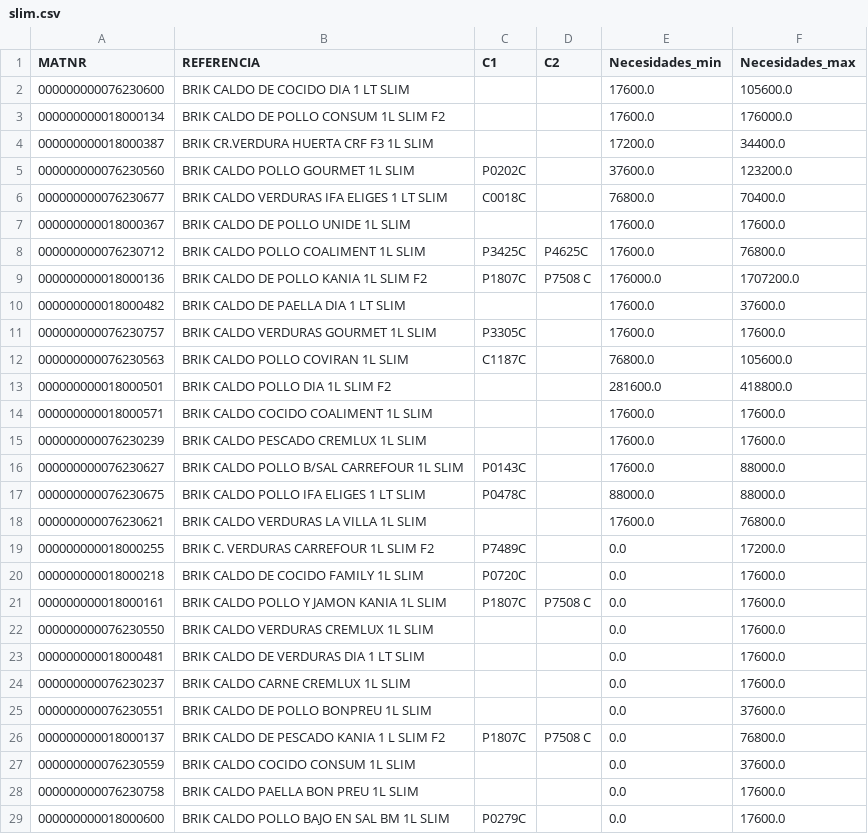
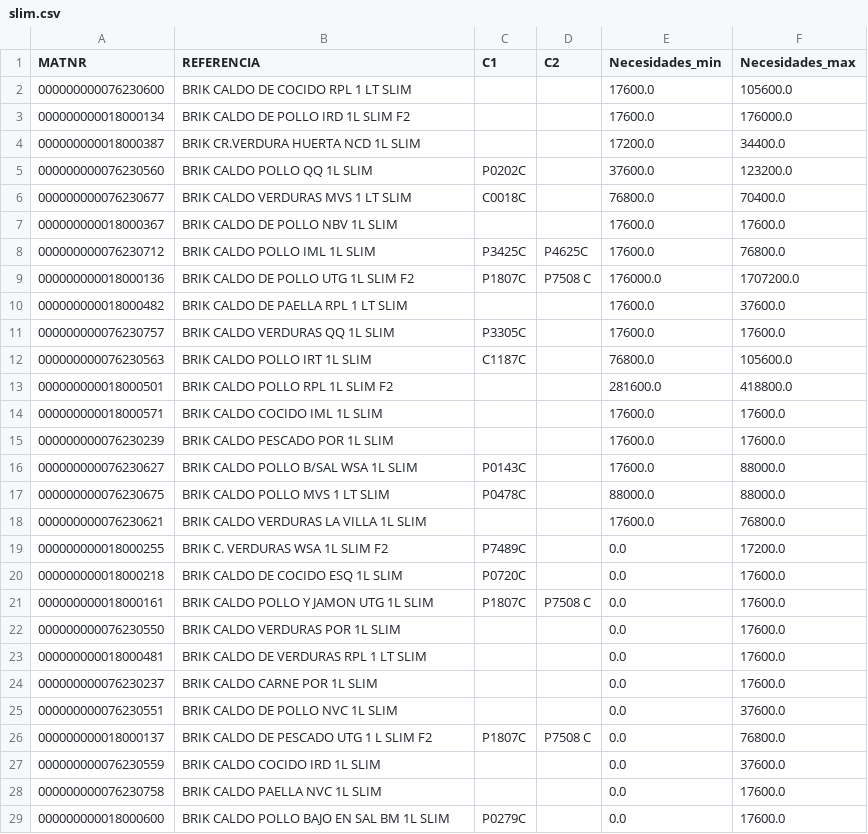
Before and after one commit to icg0019/TFG, a CSV file: Flask/algoritmo/Necesidades_origenes/slim.csv, drawn as a sheet; only a part is shown; the diff covers the shown part only.

```diff
--- a/Flask/algoritmo/Necesidades_origenes/slim.csv
+++ b/Flask/algoritmo/Necesidades_origenes/slim.csv
@@ -1,29 +1,29 @@
 MATNR,REFERENCIA,C1,C2,Necesidades_min,Necesidades_max
-000000000076230600,BRIK CALDO DE COCIDO DIA 1 LT SLIM,,,17600.0,105600.0
-000000000018000134,BRIK CALDO DE POLLO CONSUM 1L SLIM F2,,,17600.0,176000.0
-000000000018000387,BRIK CR.VERDURA HUERTA CRF F3 1L SLIM,,,17200.0,34400.0
-000000000076230560,BRIK CALDO POLLO GOURMET 1L SLIM,P0202C,,37600.0,123200.0
-000000000076230677,BRIK CALDO VERDURAS IFA ELIGES 1 LT SLIM,C0018C,,76800.0,70400.0
-000000000018000367,BRIK CALDO DE POLLO UNIDE 1L SLIM,,,17600.0,17600.0
-000000000076230712,BRIK CALDO POLLO COALIMENT 1L SLIM,P3425C,P4625C,17600.0,76800.0
-000000000018000136,BRIK CALDO DE POLLO KANIA 1L SLIM F2,P1807C,P7508 C,176000.0,1707200.0
-000000000018000482,BRIK CALDO DE PAELLA DIA 1 LT SLIM,,,17600.0,37600.0
-000000000076230757,BRIK CALDO VERDURAS GOURMET 1L SLIM,P3305C,,17600.0,17600.0
-000000000076230563,BRIK CALDO POLLO COVIRAN 1L SLIM,C1187C,,76800.0,105600.0
-000000000018000501,BRIK CALDO POLLO DIA 1L SLIM F2,,,281600.0,418800.0
-000000000018000571,BRIK CALDO COCIDO COALIMENT 1L SLIM,,,17600.0,17600.0
-000000000076230239,BRIK CALDO PESCADO CREMLUX 1L SLIM,,,17600.0,17600.0
-000000000076230627,BRIK CALDO POLLO B/SAL CARREFOUR 1L SLIM,P0143C,,17600.0,88000.0
-000000000076230675,BRIK CALDO POLLO IFA ELIGES 1 LT SLIM,P0478C,,88000.0,88000.0
+000000000076230600,BRIK CALDO DE COCIDO RPL 1 LT SLIM,,,17600.0,105600.0
+000000000018000134,BRIK CALDO DE POLLO IRD 1L SLIM F2,,,17600.0,176000.0
+000000000018000387,BRIK CR.VERDURA HUERTA NCD 1L SLIM,,,17200.0,34400.0
+000000000076230560,BRIK CALDO POLLO QQ 1L SLIM,P0202C,,37600.0,123200.0
+000000000076230677,BRIK CALDO VERDURAS MVS 1 LT SLIM,C0018C,,76800.0,70400.0
+000000000018000367,BRIK CALDO DE POLLO NBV 1L SLIM,,,17600.0,17600.0
+000000000076230712,BRIK CALDO POLLO IML 1L SLIM,P3425C,P4625C,17600.0,76800.0
+000000000018000136,BRIK CALDO DE POLLO UTG 1L SLIM F2,P1807C,P7508 C,176000.0,1707200.0
+000000000018000482,BRIK CALDO DE PAELLA RPL 1 LT SLIM,,,17600.0,37600.0
+000000000076230757,BRIK CALDO VERDURAS QQ 1L SLIM,P3305C,,17600.0,17600.0
+000000000076230563,BRIK CALDO POLLO IRT 1L SLIM,C1187C,,76800.0,105600.0
+000000000018000501,BRIK CALDO POLLO RPL 1L SLIM F2,,,281600.0,418800.0
+000000000018000571,BRIK CALDO COCIDO IML 1L SLIM,,,17600.0,17600.0
+000000000076230239,BRIK CALDO PESCADO POR 1L SLIM,,,17600.0,17600.0
+000000000076230627,BRIK CALDO POLLO B/SAL WSA 1L SLIM,P0143C,,17600.0,88000.0
+000000000076230675,BRIK CALDO POLLO MVS 1 LT SLIM,P0478C,,88000.0,88000.0
 000000000076230621,BRIK CALDO VERDURAS LA VILLA 1L SLIM,,,17600.0,76800.0
-000000000018000255,BRIK C. VERDURAS CARREFOUR 1L SLIM F2,P7489C,,0.0,17200.0
-000000000018000218,BRIK CALDO DE COCIDO FAMILY 1L SLIM,P0720C,,0.0,17600.0
-000000000018000161,BRIK CALDO POLLO Y JAMON KANIA 1L SLIM,P1807C,P7508 C,0.0,17600.0
-000000000076230550,BRIK CALDO VERDURAS CREMLUX 1L SLIM,,,0.0,17600.0
-000000000018000481,BRIK CALDO DE VERDURAS DIA 1 LT SLIM,,,0.0,17600.0
-000000000076230237,BRIK CALDO CARNE CREMLUX 1L SLIM,,,0.0,17600.0
-000000000076230551,BRIK CALDO DE POLLO BONPREU 1L SLIM,,,0.0,37600.0
-000000000018000137,BRIK CALDO DE PESCADO KANIA 1 L SLIM F2,P1807C,P7508 C,0.0,76800.0
-000000000076230559,BRIK CALDO COCIDO CONSUM 1L SLIM,,,0.0,37600.0
-000000000076230758,BRIK CALDO PAELLA BON PREU 1L SLIM,,,0.0,17600.0
+000000000018000255,BRIK C. VERDURAS WSA 1L SLIM F2,P7489C,,0.0,17200.0
+000000000018000218,BRIK CALDO DE COCIDO ESQ 1L SLIM,P0720C,,0.0,17600.0
+000000000018000161,BRIK CALDO POLLO Y JAMON UTG 1L SLIM,P1807C,P7508 C,0.0,17600.0
+000000000076230550,BRIK CALDO VERDURAS POR 1L SLIM,,,0.0,17600.0
+000000000018000481,BRIK CALDO DE VERDURAS RPL 1 LT SLIM,,,0.0,17600.0
+000000000076230237,BRIK CALDO CARNE POR 1L SLIM,,,0.0,17600.0
+000000000076230551,BRIK CALDO DE POLLO NVC 1L SLIM,,,0.0,37600.0
+000000000018000137,BRIK CALDO DE PESCADO UTG 1 L SLIM F2,P1807C,P7508 C,0.0,76800.0
+000000000076230559,BRIK CALDO COCIDO IRD 1L SLIM,,,0.0,37600.0
+000000000076230758,BRIK CALDO PAELLA NVC 1L SLIM,,,0.0,17600.0
 000000000018000600,BRIK CALDO POLLO BAJO EN SAL BM 1L SLIM,P0279C,,0.0,17600.0
```
Also changed, not shown: 38 edited cells elsewhere in this file, Flask/algoritmo/Necesidades_origenes/500.csv, Flask/algoritmo/Necesidades_origenes/Historico_Pedidos.csv, 9 other files.
